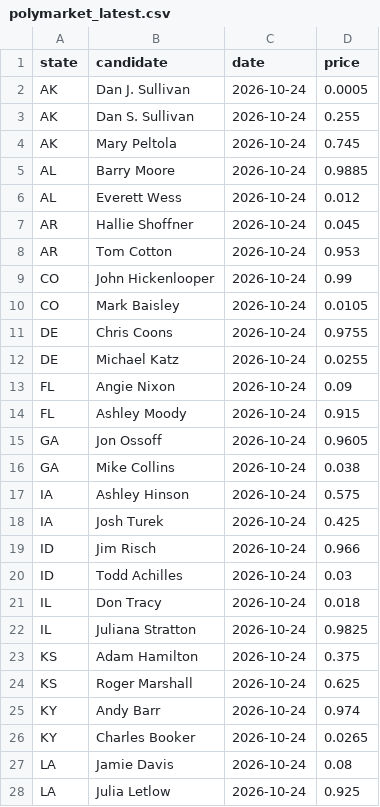
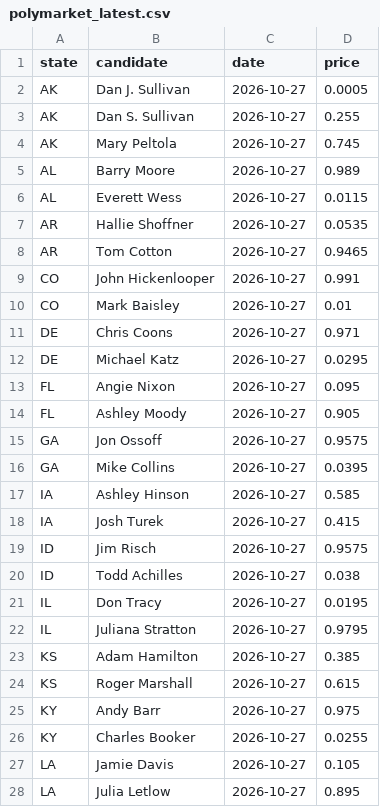
Before and after one commit to seandata8/senate-forecast-2026, a CSV file: data/03-summary_data/polymarket_latest.csv, drawn as a sheet; only a part is shown; the diff covers the shown part only.

```diff
--- a/data/03-summary_data/polymarket_latest.csv
+++ b/data/03-summary_data/polymarket_latest.csv
@@ -1,28 +1,28 @@
 state,candidate,date,price
-AK,Dan J. Sullivan,2026-10-24,0.0005
-AK,Dan S. Sullivan,2026-10-24,0.255
-AK,Mary Peltola,2026-10-24,0.745
-AL,Barry Moore,2026-10-24,0.9885
-AL,Everett Wess,2026-10-24,0.012
-AR,Hallie Shoffner,2026-10-24,0.045
-AR,Tom Cotton,2026-10-24,0.953
-CO,John Hickenlooper,2026-10-24,0.99
-CO,Mark Baisley,2026-10-24,0.0105
-DE,Chris Coons,2026-10-24,0.9755
-DE,Michael Katz,2026-10-24,0.0255
-FL,Angie Nixon,2026-10-24,0.09
-FL,Ashley Moody,2026-10-24,0.915
-GA,Jon Ossoff,2026-10-24,0.9605
-GA,Mike Collins,2026-10-24,0.038
-IA,Ashley Hinson,2026-10-24,0.575
-IA,Josh Turek,2026-10-24,0.425
-ID,Jim Risch,2026-10-24,0.966
-ID,Todd Achilles,2026-10-24,0.03
-IL,Don Tracy,2026-10-24,0.018
-IL,Juliana Stratton,2026-10-24,0.9825
-KS,Adam Hamilton,2026-10-24,0.375
-KS,Roger Marshall,2026-10-24,0.625
-KY,Andy Barr,2026-10-24,0.974
-KY,Charles Booker,2026-10-24,0.0265
-LA,Jamie Davis,2026-10-24,0.08
-LA,Julia Letlow,2026-10-24,0.925
+AK,Dan J. Sullivan,2026-10-27,0.0005
+AK,Dan S. Sullivan,2026-10-27,0.255
+AK,Mary Peltola,2026-10-27,0.745
+AL,Barry Moore,2026-10-27,0.989
+AL,Everett Wess,2026-10-27,0.0115
+AR,Hallie Shoffner,2026-10-27,0.0535
+AR,Tom Cotton,2026-10-27,0.9465
+CO,John Hickenlooper,2026-10-27,0.991
+CO,Mark Baisley,2026-10-27,0.01
+DE,Chris Coons,2026-10-27,0.971
+DE,Michael Katz,2026-10-27,0.0295
+FL,Angie Nixon,2026-10-27,0.095
+FL,Ashley Moody,2026-10-27,0.905
+GA,Jon Ossoff,2026-10-27,0.9575
+GA,Mike Collins,2026-10-27,0.0395
+IA,Ashley Hinson,2026-10-27,0.585
+IA,Josh Turek,2026-10-27,0.415
+ID,Jim Risch,2026-10-27,0.9575
+ID,Todd Achilles,2026-10-27,0.038
+IL,Don Tracy,2026-10-27,0.0195
+IL,Juliana Stratton,2026-10-27,0.9795
+KS,Adam Hamilton,2026-10-27,0.385
+KS,Roger Marshall,2026-10-27,0.615
+KY,Andy Barr,2026-10-27,0.975
+KY,Charles Booker,2026-10-27,0.0255
+LA,Jamie Davis,2026-10-27,0.105
+LA,Julia Letlow,2026-10-27,0.895
```
Also changed, not shown: 82 edited cells elsewhere in this file, data/02-analysis_data/samp_polymarket.csv, data/03-summary_data/samp_forecast_races.csv, 22 other files.
